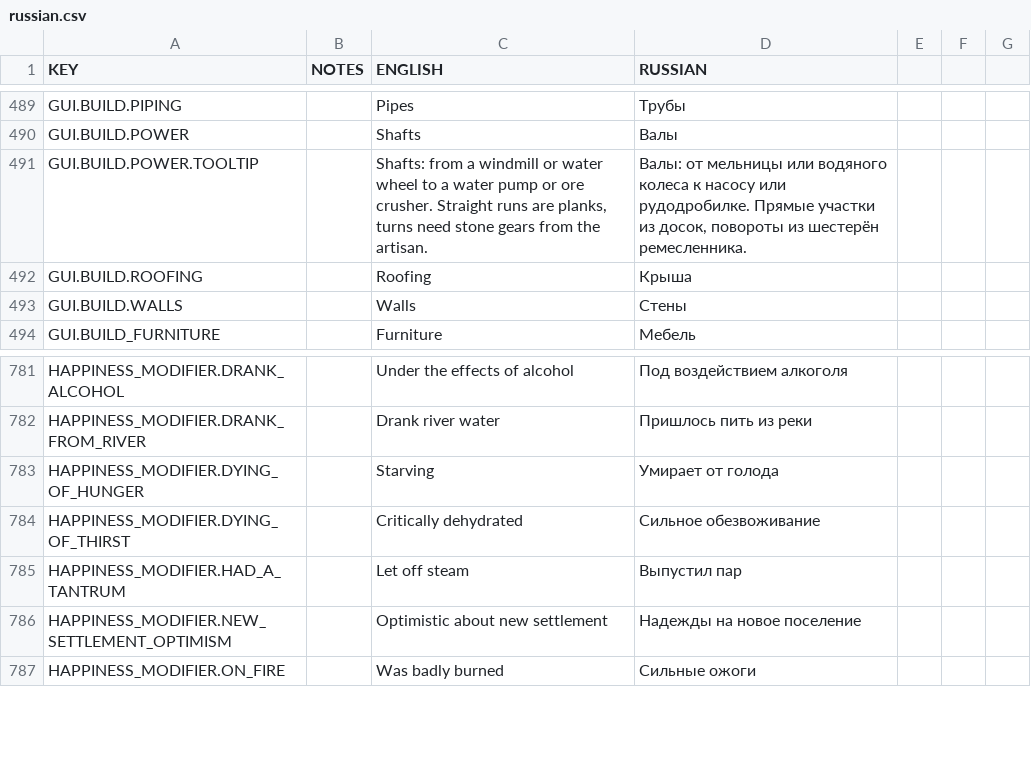
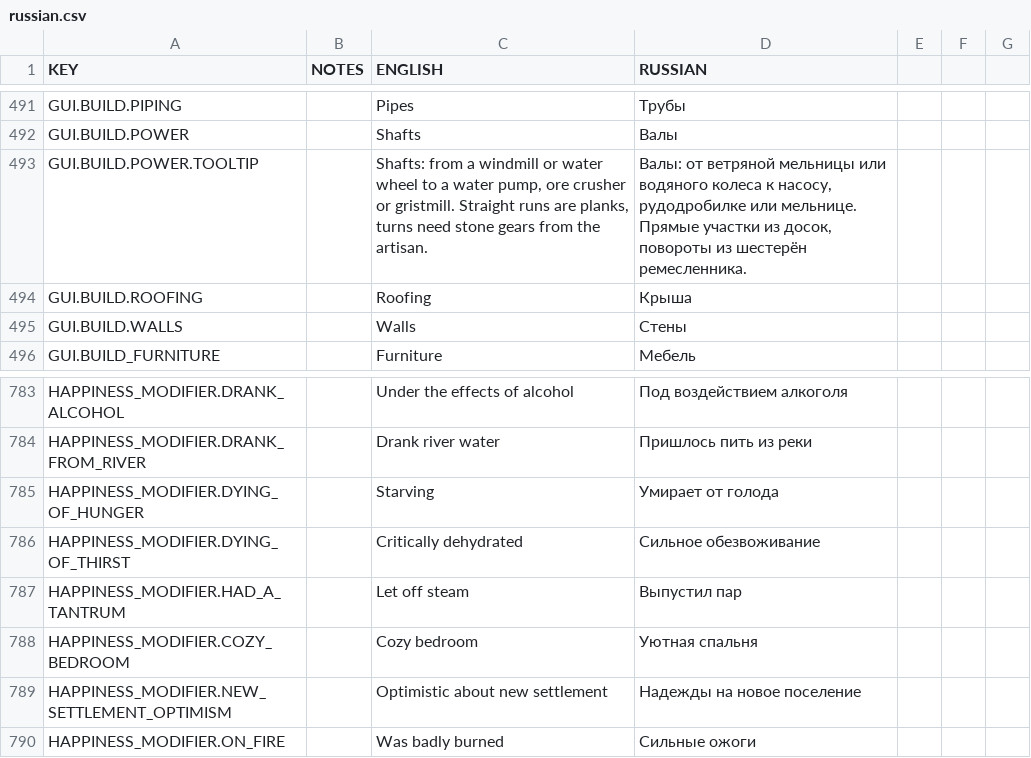
Before and after one commit to udarmolota/deephall, a CSV file: core/mods/Community Translations/translations/russian.csv, drawn as a sheet; only a part is shown, gaps mark what is left out; the diff covers the shown part only.

```diff
--- a/core/mods/Community Translations/translations/russian.csv
+++ b/core/mods/Community Translations/translations/russian.csv
@@ -490,3 +492,3 @@ GUI.BUILD.PIPING,,Pipes,Трубы
 GUI.BUILD.POWER,,Shafts,Валы
-GUI.BUILD.POWER.TOOLTIP,,"Shafts: from a windmill or water wheel to a water pump or ore crusher. Straight runs are planks, turns need stone gears from the artisan.","Валы: от мельницы или водяного колеса к насосу или рудодробилке. Прямые участки из досок, повороты из шестерён ремесленника."
+GUI.BUILD.POWER.TOOLTIP,,"Shafts: from a windmill or water wheel to a water pump, ore crusher or gristmill. Straight runs are planks, turns need stone gears from the artisan.","Валы: от ветряной мельницы или водяного колеса к насосу, рудодробилке или мельнице. Прямые участки из досок, повороты из шестерён ремесленника."
 GUI.BUILD.ROOFING,,Roofing,Крыша
@@ -785,2 +787,3 @@ HAPPINESS_MODIFIER.DYING_OF_THIRST,,Critically dehydrated,Сильное обе
 HAPPINESS_MODIFIER.HAD_A_TANTRUM,,Let off steam,Выпустил пар
+HAPPINESS_MODIFIER.COZY_BEDROOM,,Cozy bedroom,Уютная спальня
 HAPPINESS_MODIFIER.NEW_SETTLEMENT_OPTIMISM,,Optimistic about new settlement,Надежды на новое поселение
```
Also changed, not shown: 4 added rows and 16 edited cells elsewhere in this file, core/mods/base/translations/translations.csv, 45 other files.
